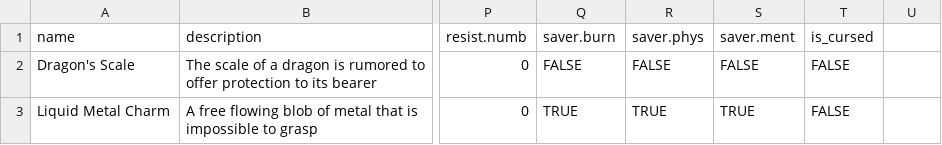
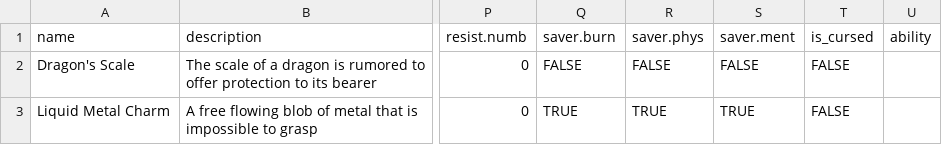
Before and after one commit to zach-zabetakis/DQC, a CSV file: data/accessory.csv, drawn as a sheet; only a part is shown, gaps mark what is left out; the diff names each change by its address in the sheet, - before the commit and + after, or states it on an @@ line.

Commit message:
Adding data point for equipment that can be used as an item.

```diff
--- a/data/accessory.csv
+++ b/data/accessory.csv
-U1: (empty)
+U1: ability
```
Also changed, not shown: data/armor.csv, data/shield.csv, 4 other files.
